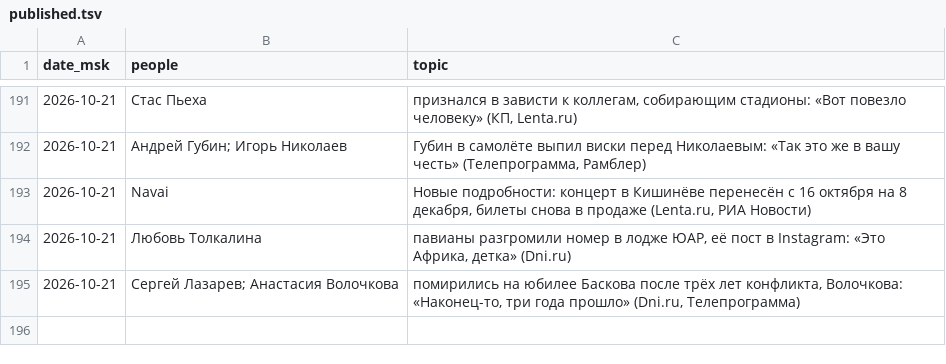
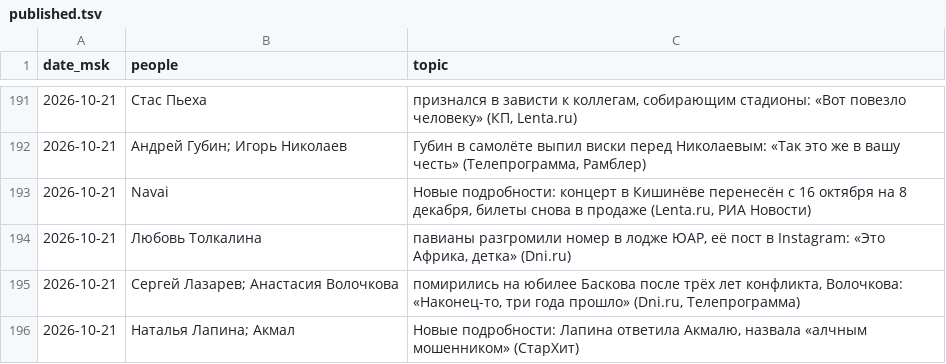
Before and after one commit to Hostin2131/zakulisye-covers, a TSV file: published.tsv, drawn as a sheet; only a part is shown, gaps mark what is left out; the diff names each change by its address in the sheet, - before the commit and + after, or states it on an @@ line.

```diff
--- a/published.tsv
+++ b/published.tsv
+row 196: 2026-10-21 | Наталья Лапина; Акмал | Новые подробности: Лапина ответила Акмалю, назвала «алчным мошенником» (СтарХит)
```
Also changed, not shown: 1 other file.
